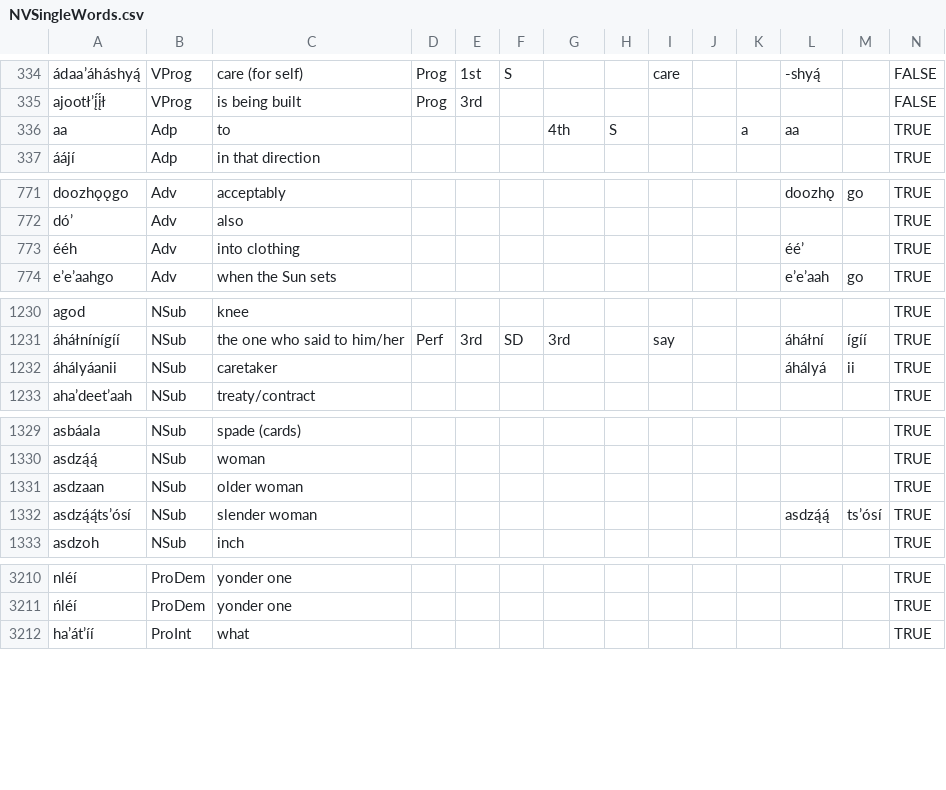
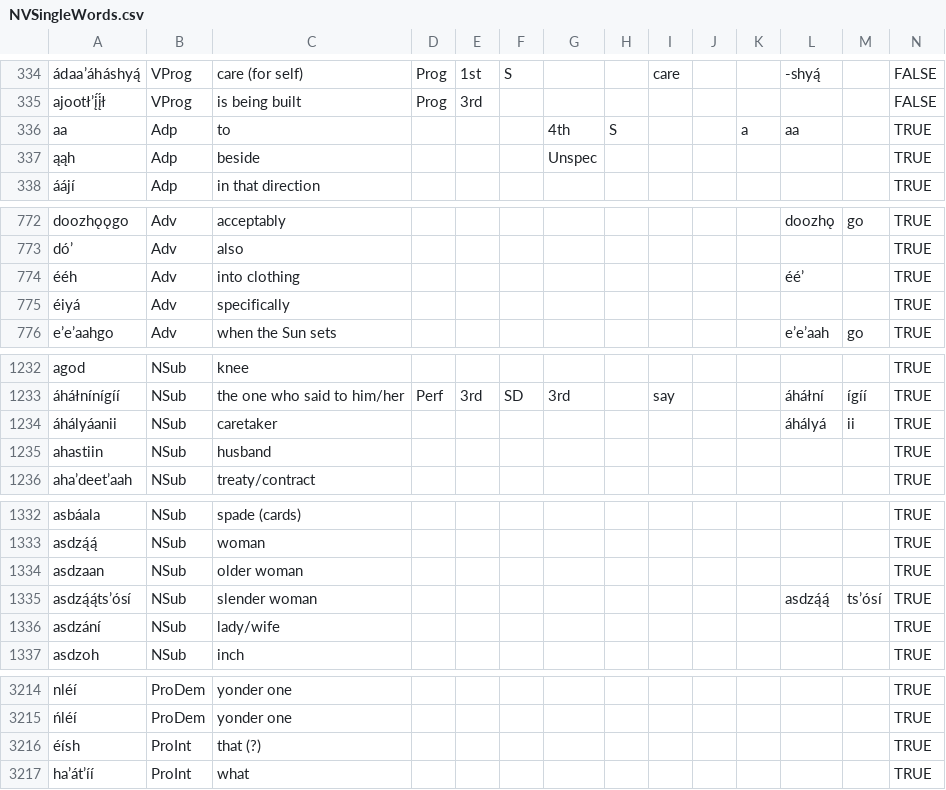
Before and after one commit to ncubeeight/navajokit-new, a CSV file: Sources/NavajoKit/Resources/NVSingleWords.csv, drawn as a sheet; only a part is shown, gaps mark what is left out; rows hold the shown columns only; the diff names each change by its address in the sheet, - before the commit and + after, or states it on an @@ line.

Commit message:
More training data

```diff
--- a/Sources/NavajoKit/Resources/NVSingleWords.csv
+++ b/Sources/NavajoKit/Resources/NVSingleWords.csv
+row 337: ąąh | Adp | beside |  |  |  | Unspec |  |  |  |  |  |  | TRUE
+row 775: éiyá | Adv | specifically |  |  |  |  |  |  |  |  |  |  | TRUE
+row 1235: ahastiin | NSub | husband |  |  |  |  |  |  |  |  |  |  | TRUE
+row 1336: asdzání | NSub | lady/wife |  |  |  |  |  |  |  |  |  |  | TRUE
+row 3216: éísh | ProInt | that (?) |  |  |  |  |  |  |  |  |  |  | TRUE
```
Also changed, not shown: 2 other files.
